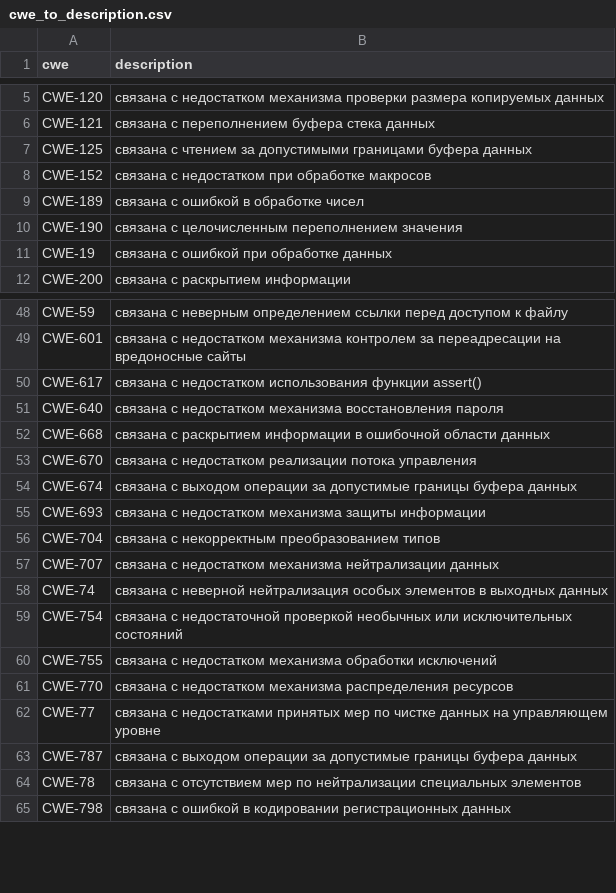
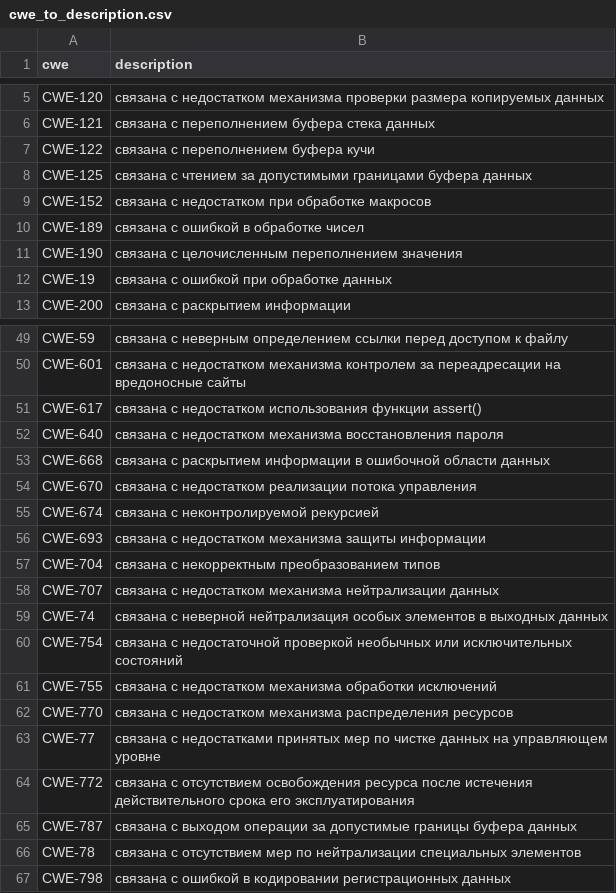
Before and after one commit to OlegKocha/rusbitech-bdu, a CSV file: associations/cwe_to_description.csv, drawn as a sheet; only a part is shown, gaps mark what is left out.

Commit message:
Обновлены словари

```diff
--- a/associations/cwe_to_description.csv
+++ b/associations/cwe_to_description.csv
@@ -6,2 +6,3 @@ CWE-120| связана с недостатком механизма прове
 CWE-121| связана с переполнением буфера стека данных
+CWE-122| связана с переполнением буфера кучи
 CWE-125| связана с чтением за допустимыми границами буфера данных
@@ -53,3 +54,3 @@ CWE-668| связана с раскрытием информации в ошиб
 CWE-670| связана с недостатком реализации потока управления
-CWE-674| связана с выходом операции за допустимые границы буфера данных
+CWE-674| связана с неконтролируемой рекурсией
 CWE-693| связана с недостатком механизма защиты информации
@@ -62,2 +63,3 @@ CWE-770| связана с недостатком механизма распр
 CWE-77| связана с недостатками принятых мер по чистке данных на управляющем уровне
+CWE-772| связана с отсутствием освобождения ресурса после истечения действительного срока его эксплуатирования
 CWE-787| связана с выходом операции за допустимые границы буфера данных
```
